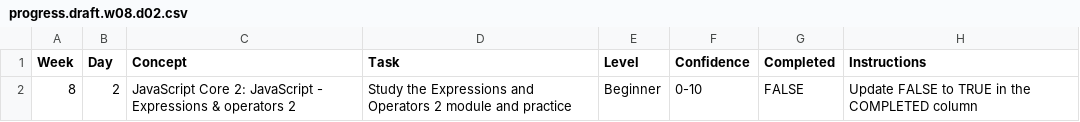
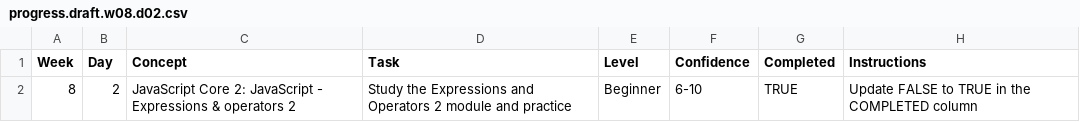
Before and after one commit to FatmaHusni/WDX-180, a CSV file: user/week08/progress/progress.draft.w08.d02.csv, drawn as a sheet.

```diff
--- a/user/week08/progress/progress.draft.w08.d02.csv
+++ b/user/week08/progress/progress.draft.w08.d02.csv
@@ -1,2 +1,2 @@
 Week,Day,Concept,Task,Level,Confidence,Completed,Instructions
-8,2,JavaScript Core 2: JavaScript - Expressions & operators 2,Study the Expressions and Operators 2 module and practice,Beginner,0-10,FALSE,Update FALSE to TRUE in the COMPLETED column
+8,2,JavaScript Core 2: JavaScript - Expressions & operators 2,Study the Expressions and Operators 2 module and practice,Beginner,6-10,TRUE,Update FALSE to TRUE in the COMPLETED column
```
Also changed, not shown: user/week08/progress/progress.draft.w08.d03.csv, user/week08/progress/progress.draft.w08.d04.csv, 4 other files.
